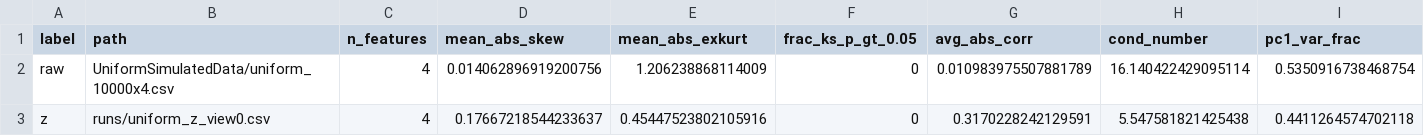
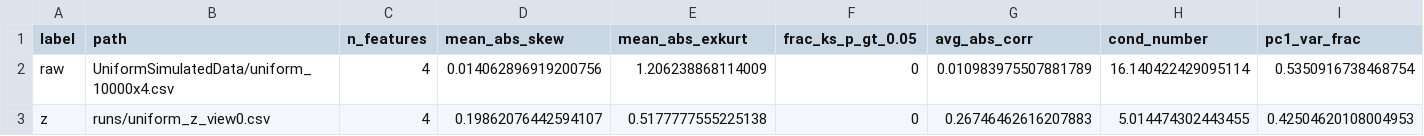
Before and after one commit to ntustison/LAMNrFlows, a CSV file: Examples/deep_simr_realnvp/Test_SimpleUniform/sanity_uniform/sanity_summary.csv, drawn as a sheet.

```diff
--- a/Examples/deep_simr_realnvp/Test_SimpleUniform/sanity_uniform/sanity_summary.csv
+++ b/Examples/deep_simr_realnvp/Test_SimpleUniform/sanity_uniform/sanity_summary.csv
@@ -2,2 +2,2 @@ label,path,n_features,mean_abs_skew,mean_abs_exkurt,frac_ks_p_gt_0.05,avg_abs_co
 raw,UniformSimulatedData/uniform_10000x4.csv,4,0.014062896919200756,1.206238868114009,0,0.010983975507881789,16.140422429095114,0.5350916738468754
-z,runs/uniform_z_view0.csv,4,0.17667218544233637,0.45447523802105916,0,0.3170228242129591,5.547581821425438,0.4411264574702118
+z,runs/uniform_z_view0.csv,4,0.19862076442594107,0.5177777555225138,0,0.26746462616207883,5.014474302443455,0.42504620108004953
```
Also changed, not shown: 5 other files.
